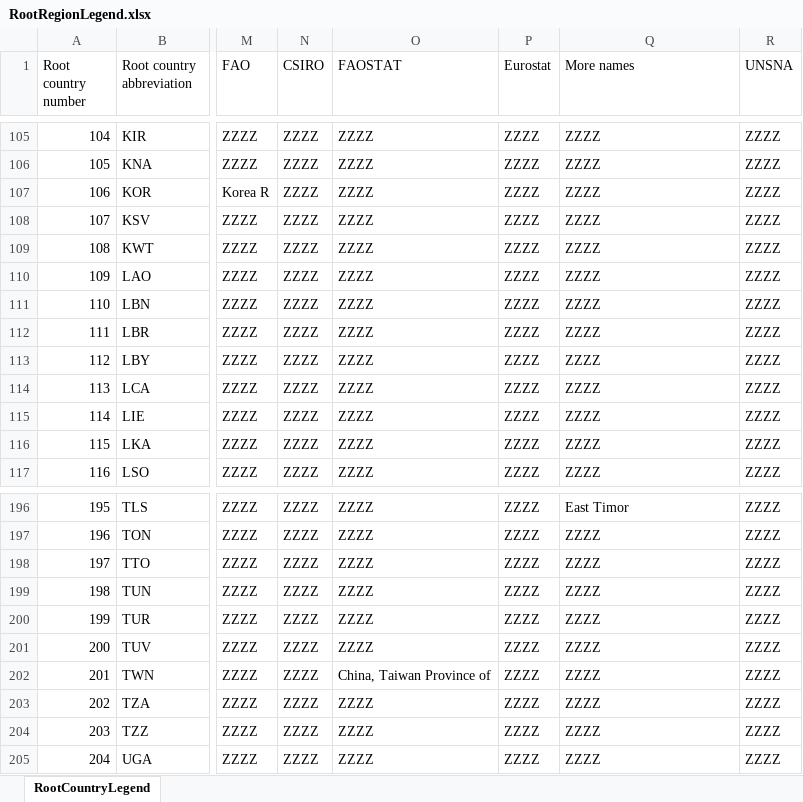
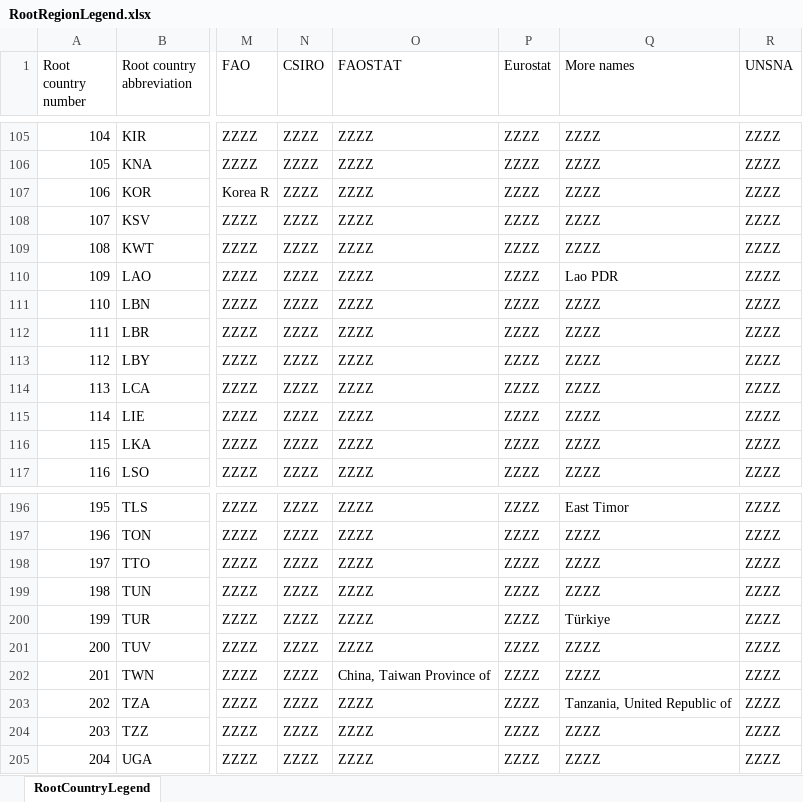
Before and after one commit to modern-slavery-open-lib/make-labour-satellite, an Excel workbook: objects/concs/RootRegionLegend.xlsx, sheet RootCountryLegend, drawn as a sheet; only a part is shown, gaps mark what is left out; values as stored, in another font and other column widths than the file's, no borders; the diff names each change by its address in the sheet, - before the commit and + after, or states it on an @@ line.

```diff
--- a/objects/concs/RootRegionLegend.xlsx (sheet RootCountryLegend)
+++ b/objects/concs/RootRegionLegend.xlsx (sheet RootCountryLegend)
-Q110 (More names): ZZZZ
+Q110 (More names): Lao PDR
-Q200 (More names): ZZZZ
+Q200 (More names): Türkiye
-Q203 (More names): ZZZZ
+Q203 (More names): Tanzania, United Republic of
```
Also changed, not shown: 6 other files.
